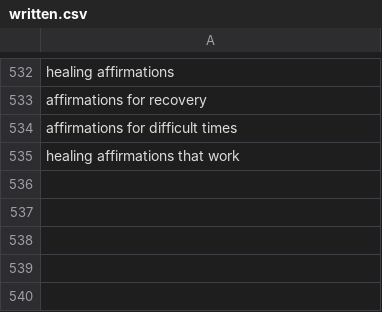
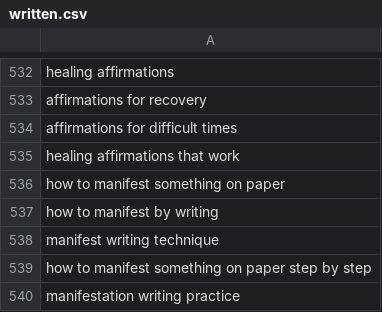
Before and after one commit to charliesheep7/demiwebsite, a CSV file: .claude/skills/demimanifest-blog-writer/written.csv, drawn as a sheet; only a part is shown, gaps mark what is left out; the diff names each change by its address in the sheet, - before the commit and + after, or states it on an @@ line.

```diff
--- a/.claude/skills/demimanifest-blog-writer/written.csv
+++ b/.claude/skills/demimanifest-blog-writer/written.csv
+row 536: how to manifest something on paper
+row 537: how to manifest by writing
+row 538: manifest writing technique
+row 539: how to manifest something on paper step by step
+row 540: manifestation writing practice
```
Also changed, not shown: 2 other files.
